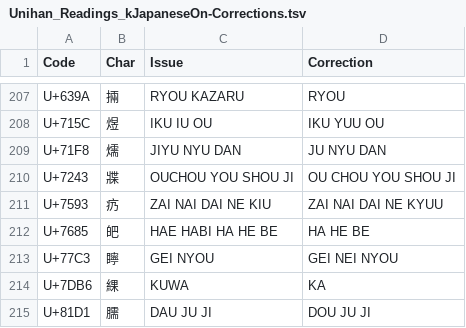
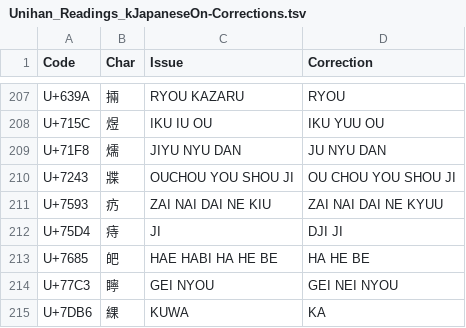
Before and after one commit to tonton-pixel/Unihan-kJapaneseKun-kJapaneseOn-Error-Report, a TSV file: Unihan_Readings_kJapaneseOn-Corrections.tsv, drawn as a sheet; only a part is shown, gaps mark what is left out; the shorter side is filled out with more unchanged rows.

```diff
--- a/Unihan_Readings_kJapaneseOn-Corrections.tsv
+++ b/Unihan_Readings_kJapaneseOn-Corrections.tsv
@@ -211,2 +211,3 @@ U+7243	牃	OUCHOU YOU SHOU JI	OU CHOU YOU SHOU JI
 U+7593	疓	ZAI NAI DAI NE KIU	ZAI NAI DAI NE KYUU
+U+75D4	痔	JI	DJI JI
 U+7685	皅	HAE HABI HA HE BE	HA HE BE
```
Also changed, not shown: Unihan_Readings_kJapaneseKun-Corrections.tsv, 3 other files.
